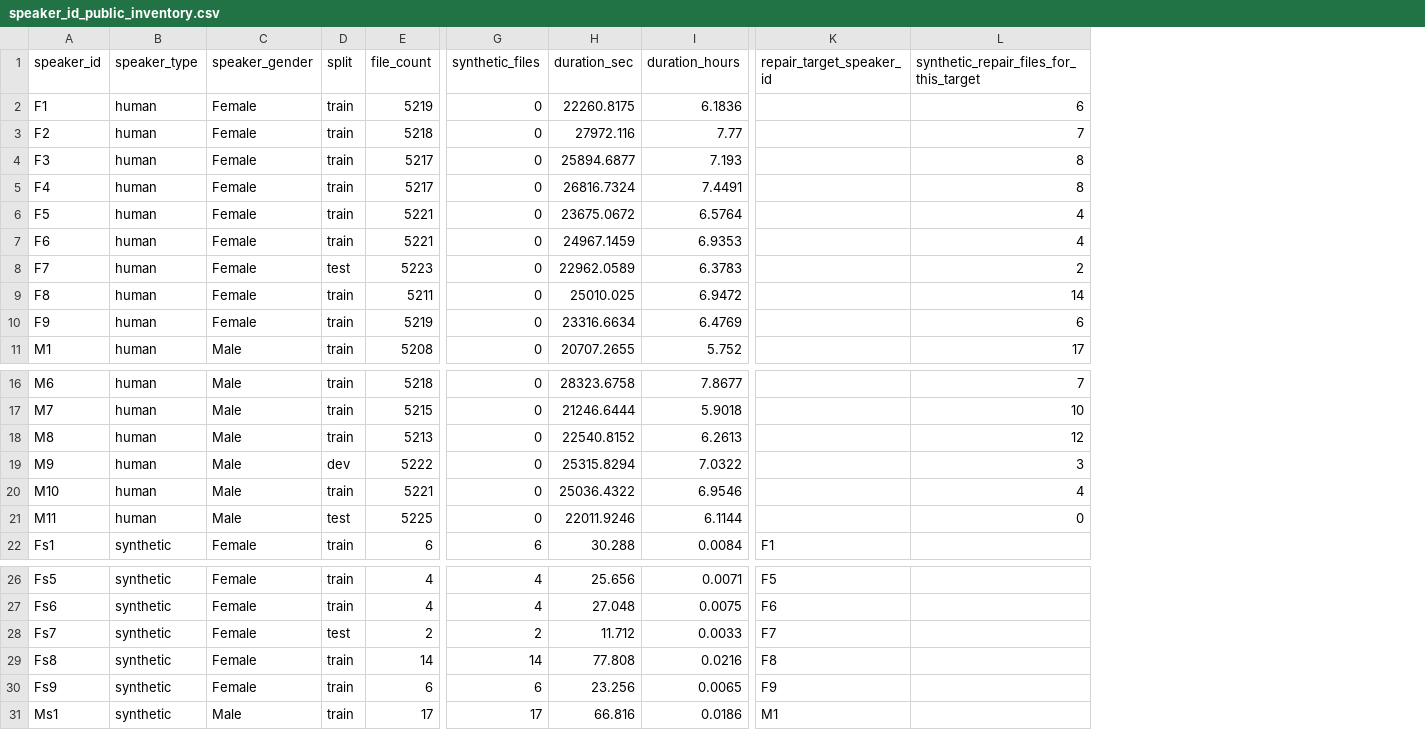
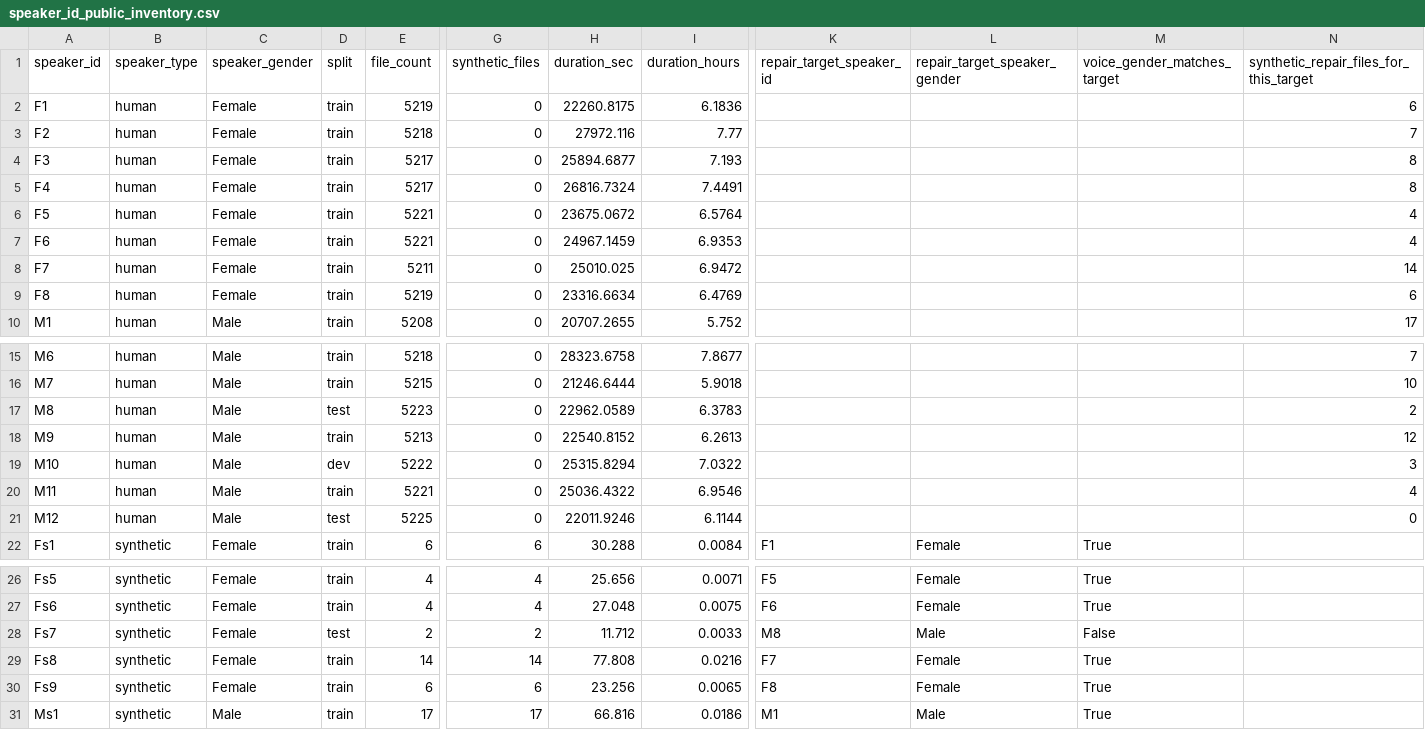
Before and after one commit to RatnaAtika/Indonesian-ASR-11-Class-Dataset, a CSV file: Report_paper_9model/hf_anonymization/speaker_id_public_inventory.csv, drawn as a sheet; only a part is shown, gaps mark what is left out; removed rows and columns are numbered as before the commit, all else as after; rows hold the shown columns only; the diff covers the shown part only; the diff names each change by its address in the sheet, - before the commit and + after, or states it on an @@ line.

```diff
--- a/Report_paper_9model/hf_anonymization/speaker_id_public_inventory.csv
+++ b/Report_paper_9model/hf_anonymization/speaker_id_public_inventory.csv
+column L (repair_target_speaker_gender), row 22: Female; rows 26-31: Female | Female | Male | Female | Female | Male
+column M (voice_gender_matches_target), row 22: True; rows 26-31: True | True | False | True | True | True
-row 8: F7 | human | Female | test | 5223 | 0 | 22962.0589 | 6.3783 |  | 2
-A8 (speaker_id): F8
+A8 (speaker_id): F7
-A9 (speaker_id): F9
+A9 (speaker_id): F8
+row 17: M8 | human | Male | test | 5223 | 0 | 22962.0589 | 6.3783 |  |  |  | 2
-A18 (speaker_id): M8
+A18 (speaker_id): M9
-A19 (speaker_id): M9
+A19 (speaker_id): M10
-A20 (speaker_id): M10
+A20 (speaker_id): M11
-A21 (speaker_id): M11
+A21 (speaker_id): M12
-K28 (repair_target_speaker_id): F7
+K28 (repair_target_speaker_id): M8
-K29 (repair_target_speaker_id): F8
+K29 (repair_target_speaker_id): F7
-K30 (repair_target_speaker_id): F9
+K30 (repair_target_speaker_id): F8
```
Also changed, not shown: 3 edited cells elsewhere in this file, Report_paper_9model/hf_anonymization/speaker_label_gender_list.csv, Report_paper_9model/hf_anonymization/synthetic_repair_targets_public.csv, 24 other files.
